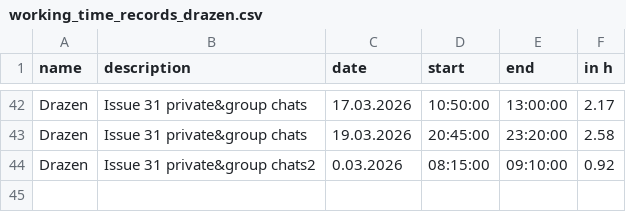
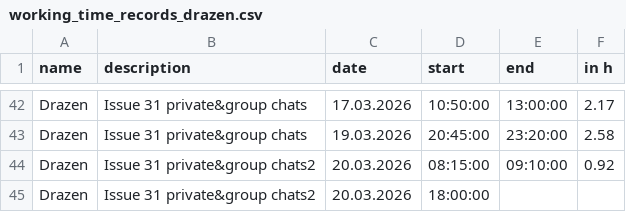
Before and after one commit to kiDra94/EffSync, a CSV file: working_time_records_drazen.csv, drawn as a sheet; only a part is shown, gaps mark what is left out.

Commit message:
#31: updated working time, start

```diff
--- a/working_time_records_drazen.csv
+++ b/working_time_records_drazen.csv
@@ -43,2 +43,3 @@ Drazen,Issue 31 private&group chats,17.03.2026,10:50:00,13:00:00,2.17
 Drazen,Issue 31 private&group chats,19.03.2026,20:45:00,23:20:00,2.58
-Drazen,Issue 31 private&group chats2,0.03.2026,08:15:00,09:10:00,0.92
+Drazen,Issue 31 private&group chats2,20.03.2026,08:15:00,09:10:00,0.92
+Drazen,Issue 31 private&group chats2,20.03.2026,18:00:00,
```
